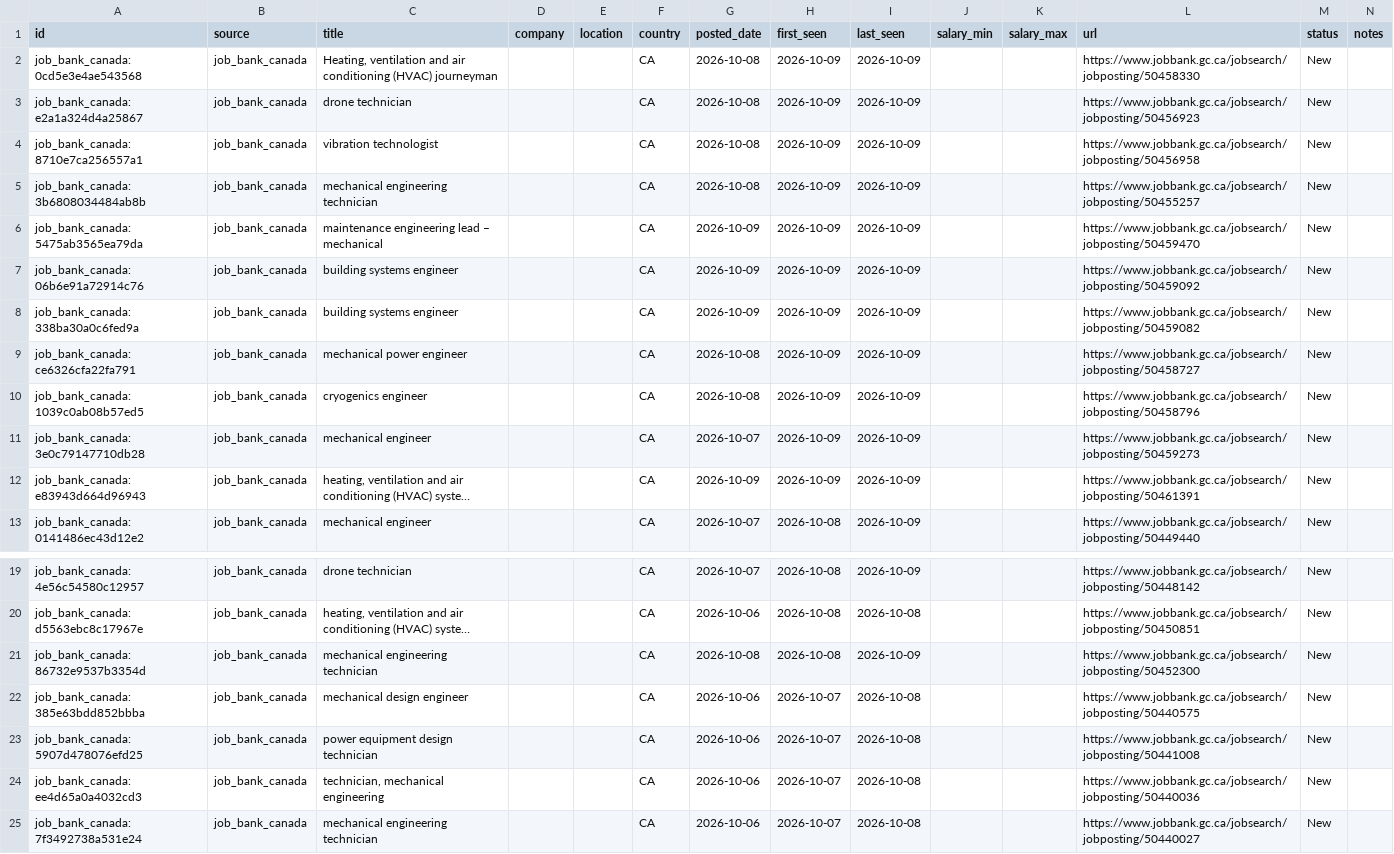
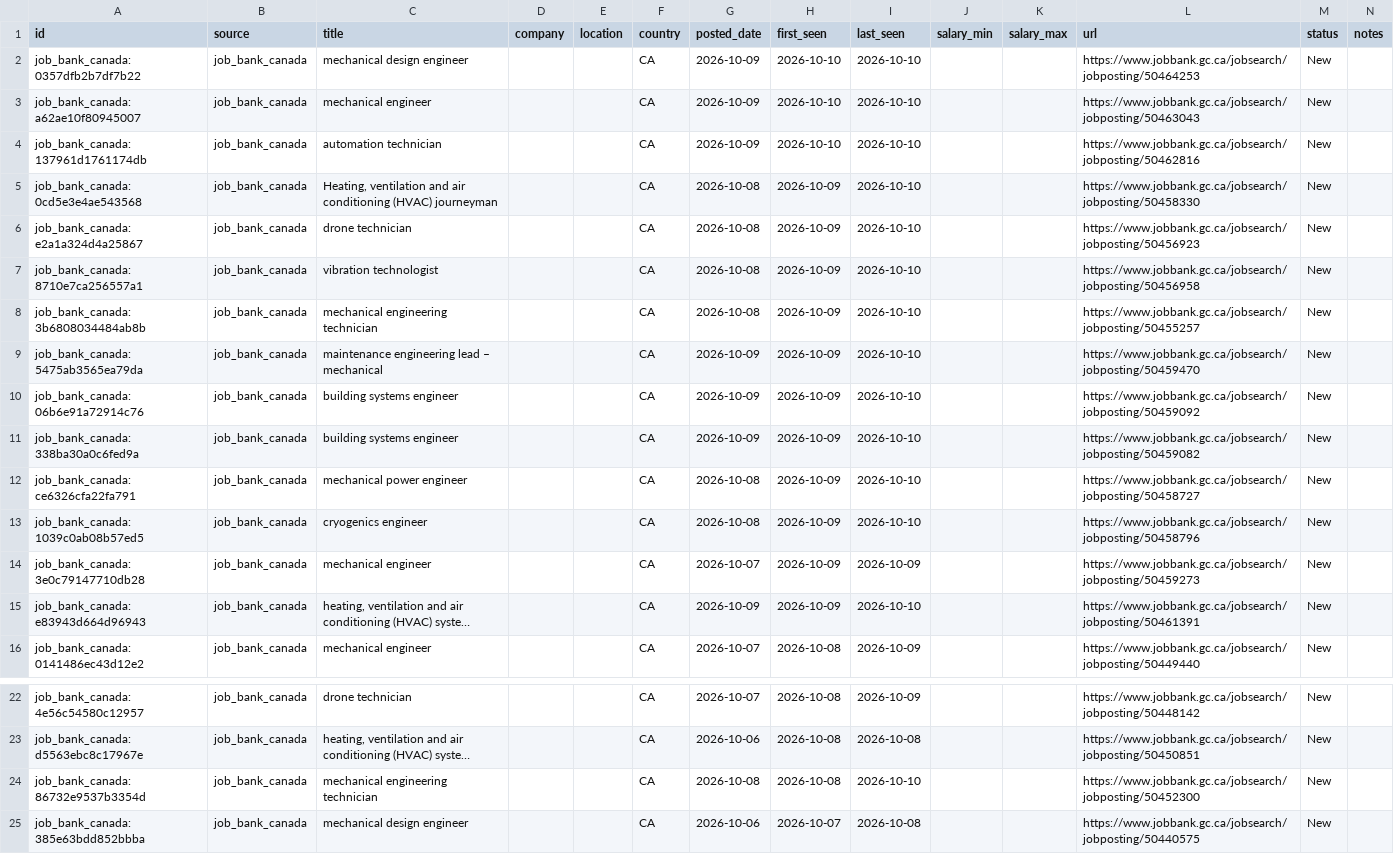
Before and after one commit to kprana976/Claude-resume, a CSV file: docs/listings.csv, drawn as a sheet; only a part is shown, gaps mark what is left out; the shorter side is filled out with more unchanged rows; long unchanged cells end in …; addresses are those after the commit; the diff names each change by its address in the sheet, - before the commit and + after, or states it on an @@ line.

```diff
--- a/docs/listings.csv
+++ b/docs/listings.csv
+row 2: job_bank_canada:0357dfb2b7df7b22 | job_bank_canada | mechanical design engineer |  |  | CA | 2026-10-09 | 2026-10-10 | 2026-10-10 |  |  | https://www.jobbank.gc.ca/jobsearch/jobposting/50464253 | New
+row 3: job_bank_canada:a62ae10f80945007 | job_bank_canada | mechanical engineer |  |  | CA | 2026-10-09 | 2026-10-10 | 2026-10-10 |  |  | https://www.jobbank.gc.ca/jobsearch/jobposting/50463043 | New
+row 4: job_bank_canada:137961d1761174db | job_bank_canada | automation technician |  |  | CA | 2026-10-09 | 2026-10-10 | 2026-10-10 |  |  | https://www.jobbank.gc.ca/jobsearch/jobposting/50462816 | New
-I5:I13 (last_seen): 2026-10-09
+I5:I13 (last_seen): 2026-10-10
-I15 (last_seen): 2026-10-09
+I15 (last_seen): 2026-10-10
-I24 (last_seen): 2026-10-09
+I24 (last_seen): 2026-10-10
```
Also changed, not shown: 1 other file.
